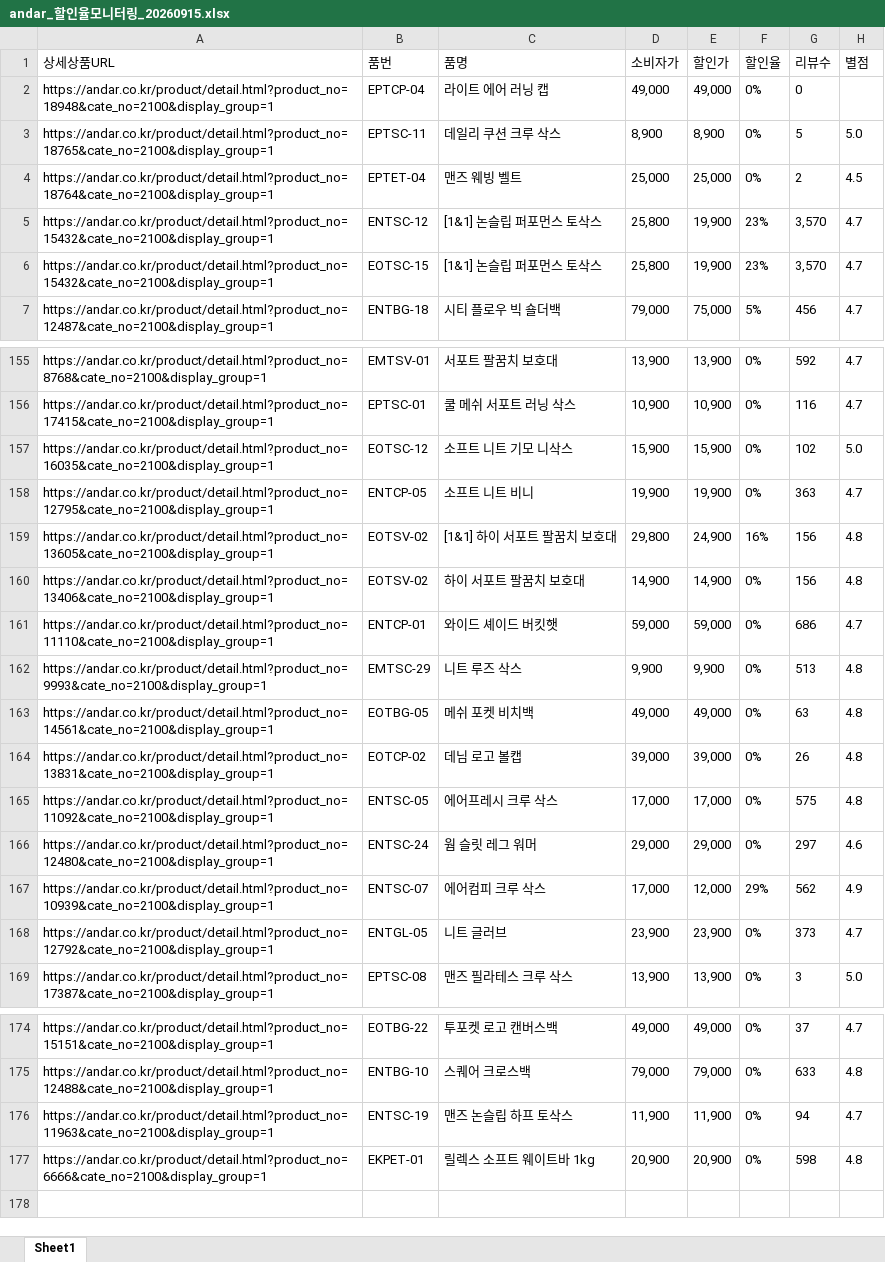
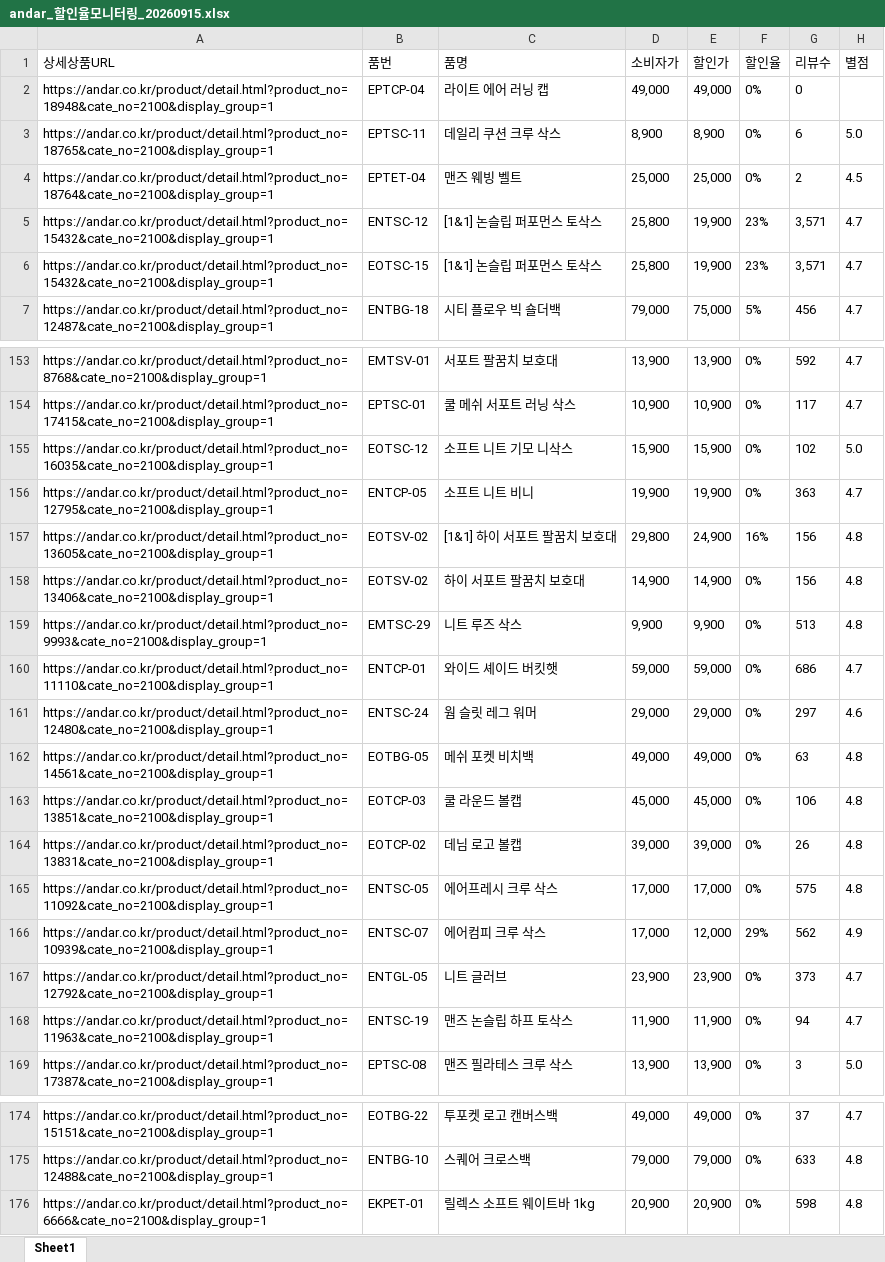
Before and after one commit to yupee-pretty/andar-scrape, an Excel workbook: results/andar_할인율모니터링_20260915.xlsx, sheet Sheet1, drawn as a sheet; only a part is shown, gaps mark what is left out; values as stored, in another font and other column widths than the file's, no borders; addresses are those after the commit; the diff covers the shown part only; the diff names each change by its address in the sheet, - before the commit and + after, or states it on an @@ line.

```diff
--- a/results/andar_할인율모니터링_20260915.xlsx (sheet Sheet1)
+++ b/results/andar_할인율모니터링_20260915.xlsx (sheet Sheet1)
-G3 (리뷰수): 5
+G3 (리뷰수): 6
-G5:G6 (리뷰수): 3,570
+G5:G6 (리뷰수): 3,571
-G154 (리뷰수): 116
+G154 (리뷰수): 117
@@ row 162 moved to row 159: https://andar.co.kr/product/detail.html?… @@
@@ row 166 moved to row 161: https://andar.co.kr/product/detail.html?… @@
+row 163: https://andar.co.kr/product/detail.html?product_no=13851&cate_no=2100&display_group=1 | EOTCP-03 | 쿨 라운드 볼캡 | 45,000 | 45,000 | 0% | 106 | 4.8
@@ row 176 moved to row 168: https://andar.co.kr/product/detail.html?… @@
```
Also changed, not shown: 11 added rows, 13 removed rows, 63 moved rows and 7 edited cells elsewhere in this sheet.
